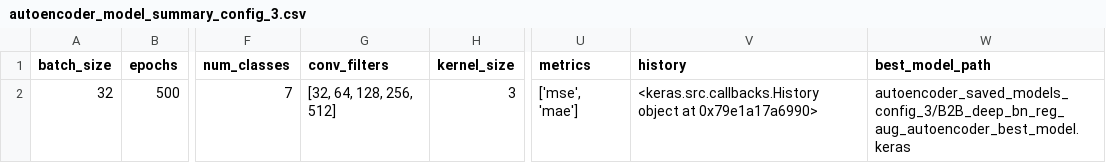
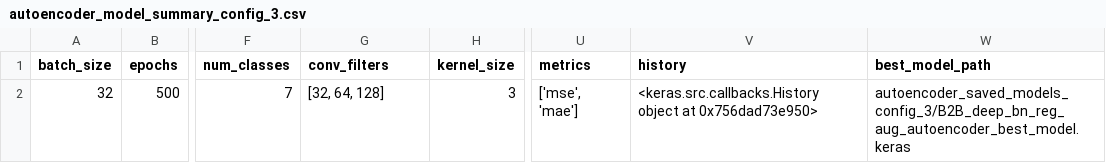
Before and after one commit to MocanuPaulC/DL-assignment, a CSV file: part_2/autoencoder_model_summary_config_3.csv, drawn as a sheet; only a part is shown, gaps mark what is left out; the diff names each change by its address in the sheet, - before the commit and + after, or states it on an @@ line.

Commit message:
absolutely done with the transfer learning on my own autoencoder,no clue what the issue is

```diff
--- a/part_2/autoencoder_model_summary_config_3.csv
+++ b/part_2/autoencoder_model_summary_config_3.csv
-G2 (conv_filters): [32, 64, 128, 256, 512]
+G2 (conv_filters): [32, 64, 128]
-V2 (history): …object at 0x79e1a17a6990>
+V2 (history): …object at 0x756dad73e950>
```
Also changed, not shown: 21 other files.
